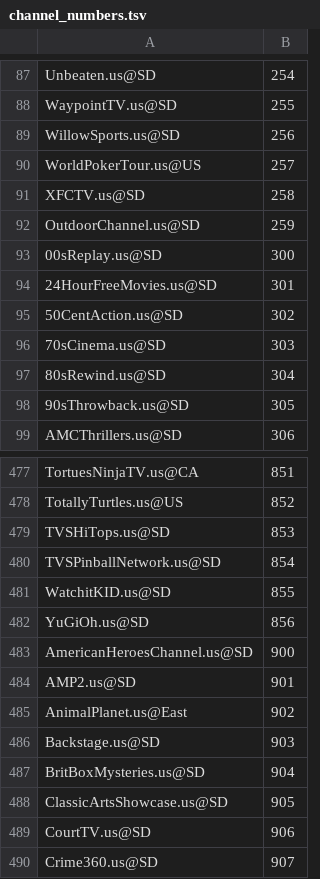
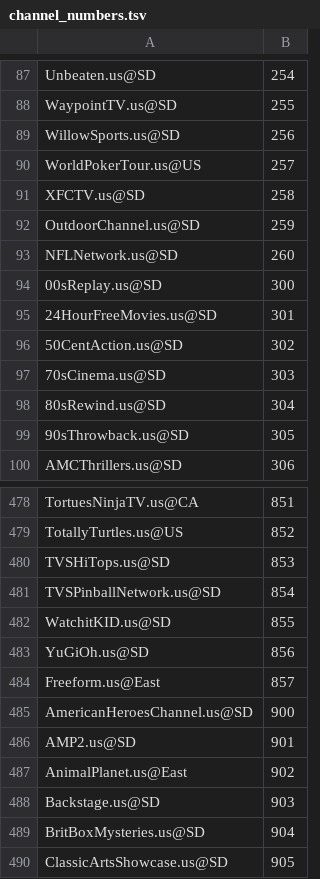
Before and after one commit to chacker41/kodi-guide, a TSV file: channel_numbers.tsv, drawn as a sheet; only a part is shown, gaps mark what is left out; the shorter side is filled out with more unchanged rows.

```diff
--- a/channel_numbers.tsv
+++ b/channel_numbers.tsv
@@ -92,2 +92,3 @@ XFCTV.us@SD	258
 OutdoorChannel.us@SD	259
+NFLNetwork.us@SD	260
 00sReplay.us@SD	300
@@ -482,2 +483,3 @@ WatchitKID.us@SD	855
 YuGiOh.us@SD	856
+Freeform.us@East	857
 AmericanHeroesChannel.us@SD	900
```
